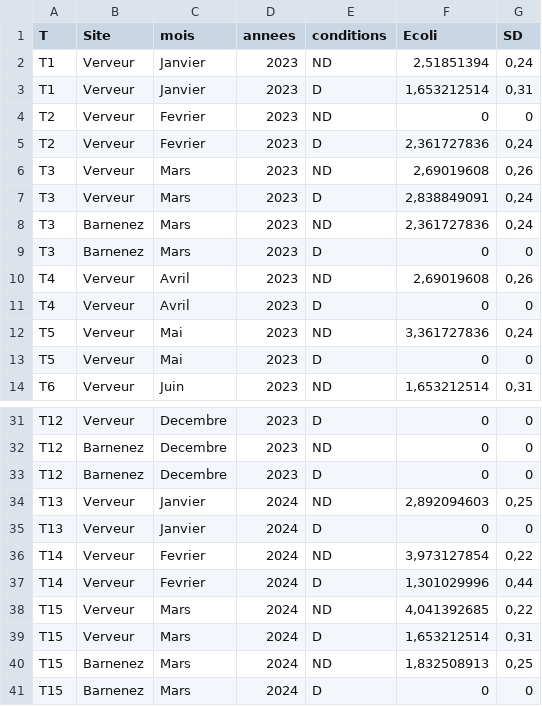
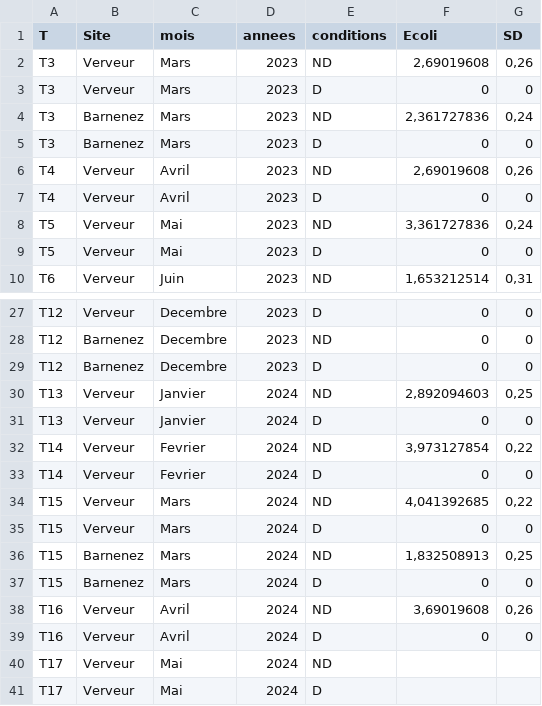
Before and after one commit to AlexandreMrozinski/Maresistome-rBLAST, a CSV file: Dnbecoli.csv, drawn as a sheet; only a part is shown, gaps mark what is left out; the shorter side is filled out with more unchanged rows.

```diff
--- a/Dnbecoli.csv
+++ b/Dnbecoli.csv
@@ -1,8 +1,4 @@
 T;Site;mois;annees;conditions;Ecoli;SD
-T1;Verveur;Janvier;2023;ND;2,51851394;0,24
-T1;Verveur;Janvier;2023;D;1,653212514;0,31
-T2;Verveur;Fevrier;2023;ND;0;0
-T2;Verveur;Fevrier;2023;D;2,361727836;0,24
 T3;Verveur;Mars;2023;ND;2,69019608;0,26
-T3;Verveur;Mars;2023;D;2,838849091;0,24
+T3;Verveur;Mars;2023;D;0;0
 T3;Barnenez;Mars;2023;ND;2,361727836;0,24
@@ -36,5 +32,5 @@ T13;Verveur;Janvier;2024;D;0;0
 T14;Verveur;Fevrier;2024;ND;3,973127854;0,22
-T14;Verveur;Fevrier;2024;D;1,301029996;0,44
+T14;Verveur;Fevrier;2024;D;0;0
 T15;Verveur;Mars;2024;ND;4,041392685;0,22
-T15;Verveur;Mars;2024;D;1,653212514;0,31
+T15;Verveur;Mars;2024;D;0;0
 T15;Barnenez;Mars;2024;ND;1,832508913;0,25
```
Also changed, not shown: 1 other file.
